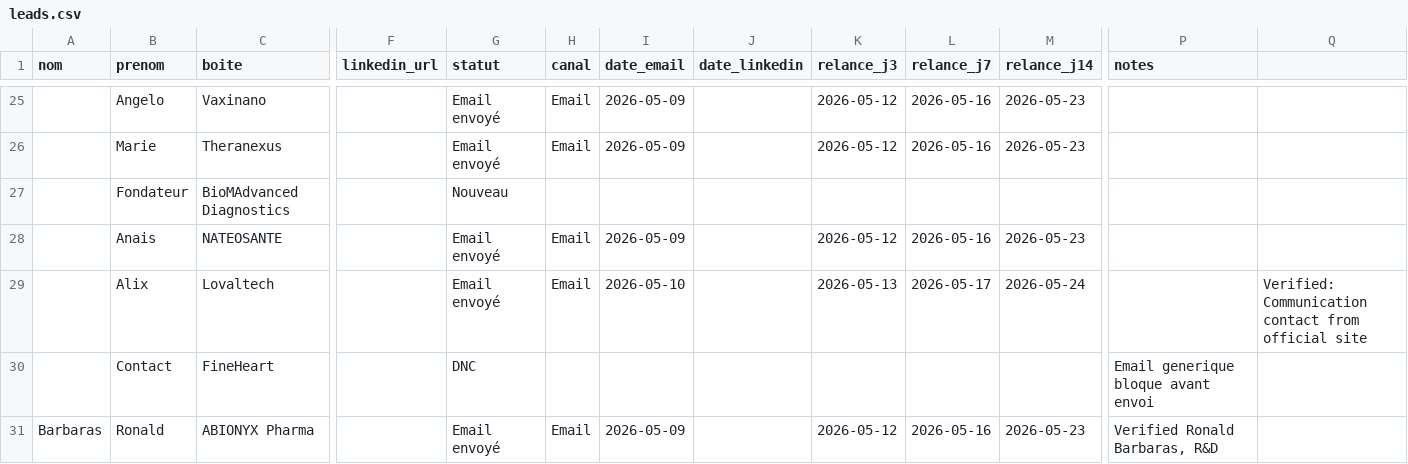
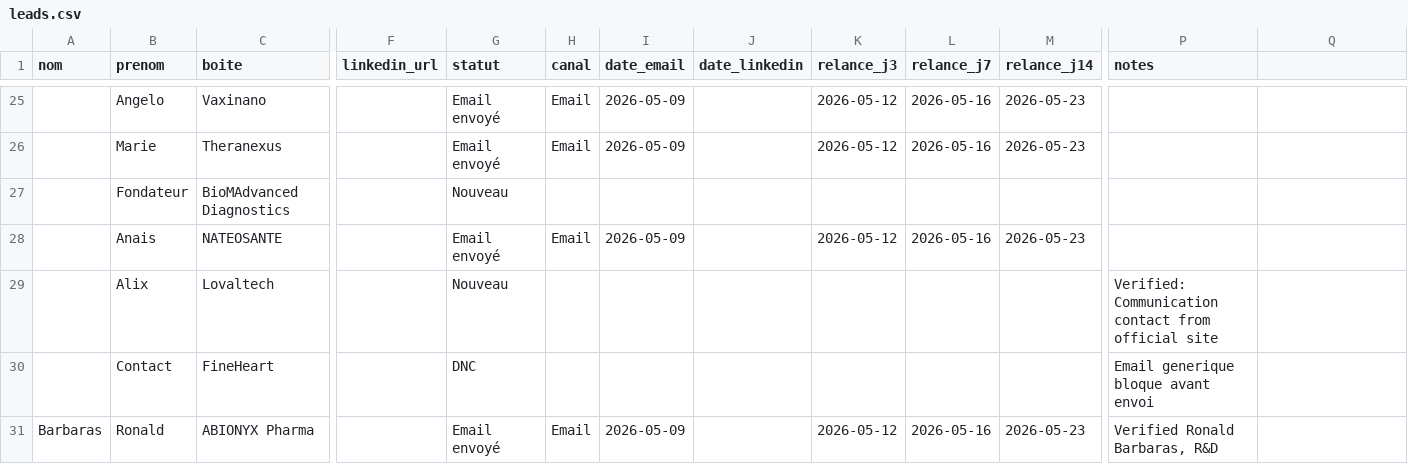
Before and after one commit to calcium-wq/prospecting, a CSV file: data/leads.csv, drawn as a sheet; only a part is shown, gaps mark what is left out; the diff covers the shown part only; the diff names each change by its address in the sheet, - before the commit and + after, or states it on an @@ line.

```diff
--- a/data/leads.csv
+++ b/data/leads.csv
-G29 (statut): Email envoyé
+G29 (statut): Nouveau
-H29 (canal): Email
+H29 (canal): (empty)
-I29 (date_email): 2026-05-10
+I29 (date_email): (empty)
-K29 (relance_j3): 2026-05-13
+K29 (relance_j3): (empty)
-L29 (relance_j7): 2026-05-17
+L29 (relance_j7): (empty)
-M29 (relance_j14): 2026-05-24
+M29 (relance_j14): (empty)
-P29 (notes): (empty)
+P29 (notes): Verified: Communication contact from official site
-Q29: Verified: Communication contact from official site
+Q29: (empty)
```
Also changed, not shown: 39 edited cells elsewhere in this file, 1 other file.
